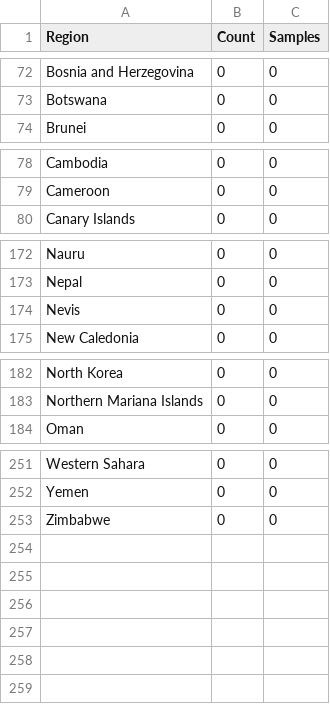
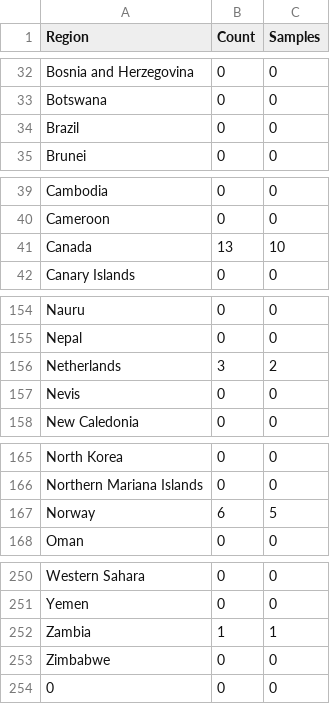
Before and after one commit to TempGenomics-RCN/StateofField_Analyses, a CSV file: Output/country_predesigned_df.csv, drawn as a sheet; only a part is shown, gaps mark what is left out; the diff covers the shown part only.

```diff
--- a/Output/country_predesigned_df.csv
+++ b/Output/country_predesigned_df.csv
@@ -73,2 +33,3 @@ Bosnia and Herzegovina,0,0
 Botswana,0,0
+Brazil,0,0
 Brunei,0,0
@@ -79,2 +40,3 @@ Cambodia,0,0
 Cameroon,0,0
+Canada,13,10
 Canary Islands,0,0
@@ -173,2 +155,3 @@ Nauru,0,0
 Nepal,0,0
+Netherlands,3,2
 Nevis,0,0
@@ -183,2 +166,3 @@ North Korea,0,0
 Northern Mariana Islands,0,0
+Norway,6,5
 Oman,0,0
@@ -252,2 +251,4 @@ Western Sahara,0,0
 Yemen,0,0
+Zambia,1,1
 Zimbabwe,0,0
+0,0,0
```
Also changed, not shown: 5 added rows, 9 removed rows, 32 moved rows and 6 edited cells elsewhere in this file, Output/country_house_df.csv, Output/country_samp_df.csv.
